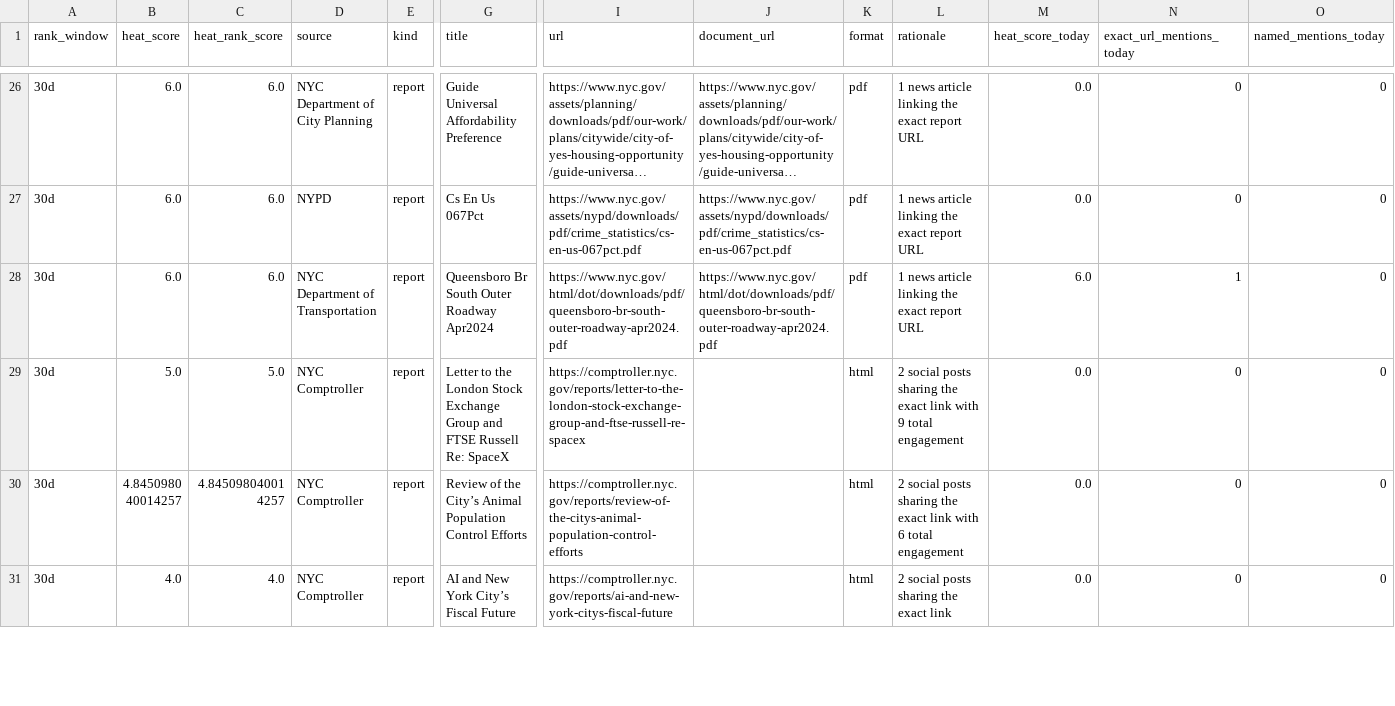
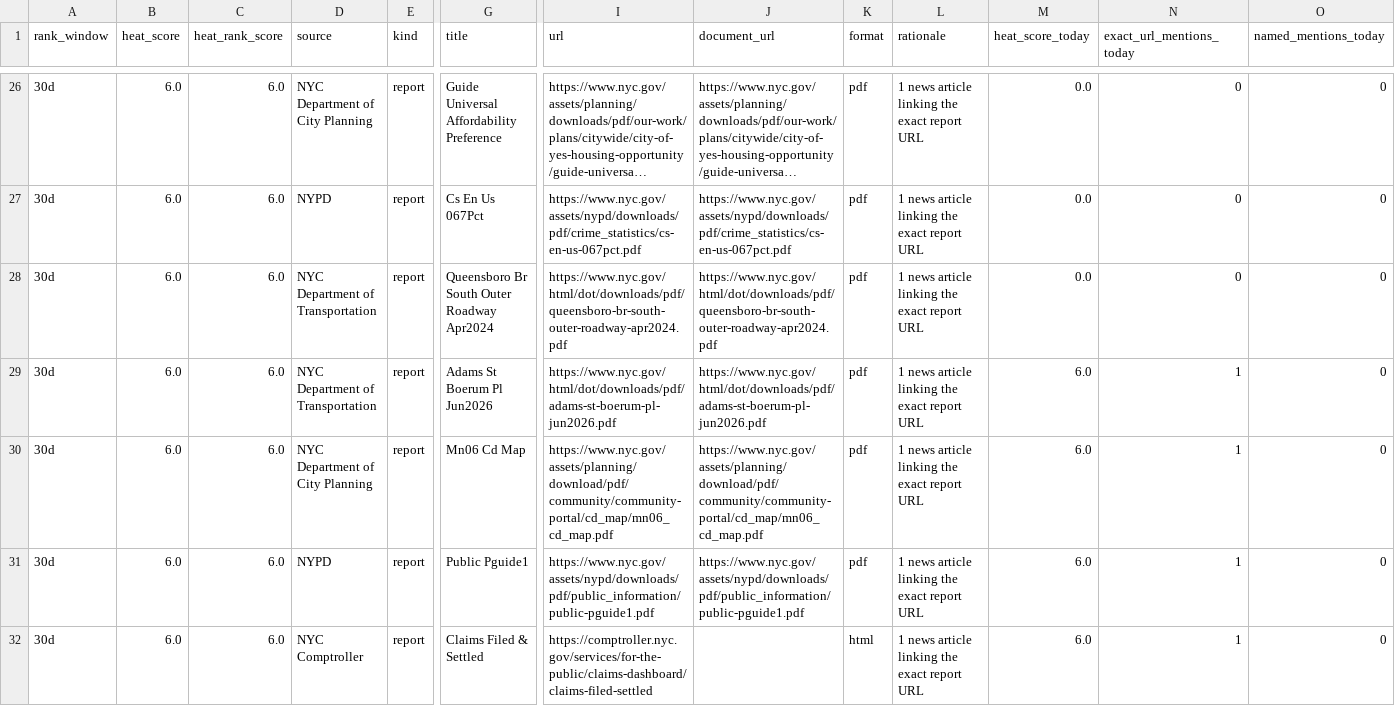
Before and after one commit to gothamizer/nyc-report-heat, a CSV file: outputs/link_heat.csv, drawn as a sheet; only a part is shown, gaps mark what is left out; the shorter side is filled out with more unchanged rows; long unchanged cells end in …; addresses are those after the commit; rows hold the shown columns only; the diff covers the shown part only; the diff names each change by its address in the sheet, - before the commit and + after, or states it on an @@ line.

```diff
--- a/outputs/link_heat.csv
+++ b/outputs/link_heat.csv
+row 28: 30d | 6.0 | 6.0 | NYC Department of Transportation | report | Queensboro Br South Outer Roadway Apr2024 | https://www.nyc.gov/html/dot/downloads/pdf/queensboro-br-south-outer-roadway-apr2024.pdf | https://www.nyc.gov/html/dot/downloads/pdf/queensboro-br-south-outer-roadway-apr2024.pdf | pdf | 1 news article linking the exact report URL | 0.0 | 0 | 0
-G29 (title): Queensboro Br South Outer Roadway Apr2024
+G29 (title): Adams St Boerum Pl Jun2026
-I29 (url): https://www.nyc.gov/html/dot/downloads/pdf/queensboro-br-south-outer-roadway-apr2024.pdf
+I29 (url): https://www.nyc.gov/html/dot/downloads/pdf/adams-st-boerum-pl-jun2026.pdf
-J29 (document_url): https://www.nyc.gov/html/dot/downloads/pdf/queensboro-br-south-outer-roadway-apr2024.pdf
+J29 (document_url): https://www.nyc.gov/html/dot/downloads/pdf/adams-st-boerum-pl-jun2026.pdf
+row 30: 30d | 6.0 | 6.0 | NYC Department of City Planning | report | Mn06 Cd Map | https://www.nyc.gov/assets/planning/download/pdf/community/community-portal/cd_map/mn06_cd_map.pdf | https://www.nyc.gov/assets/planning/download/pdf/community/community-portal/cd_map/mn06_cd_map.pdf | pdf | 1 news article linking the exact report URL | 6.0 | 1 | 0
+row 31: 30d | 6.0 | 6.0 | NYPD | report | Public Pguide1 | https://www.nyc.gov/assets/nypd/downloads/pdf/public_information/public-pguide1.pdf | https://www.nyc.gov/assets/nypd/downloads/pdf/public_information/public-pguide1.pdf | pdf | 1 news article linking the exact report URL | 6.0 | 1 | 0
+row 32: 30d | 6.0 | 6.0 | NYC Comptroller | report | Claims Filed & Settled | https://comptroller.nyc.gov/services/for-the-public/claims-dashboard/claims-filed-settled |  | html | 1 news article linking the exact report URL | 6.0 | 1 | 0
```
Also changed, not shown: 1 added row and 10 edited cells elsewhere in this file, outputs/new_candidates.csv, outputs/ranked.csv, 9 other files.
